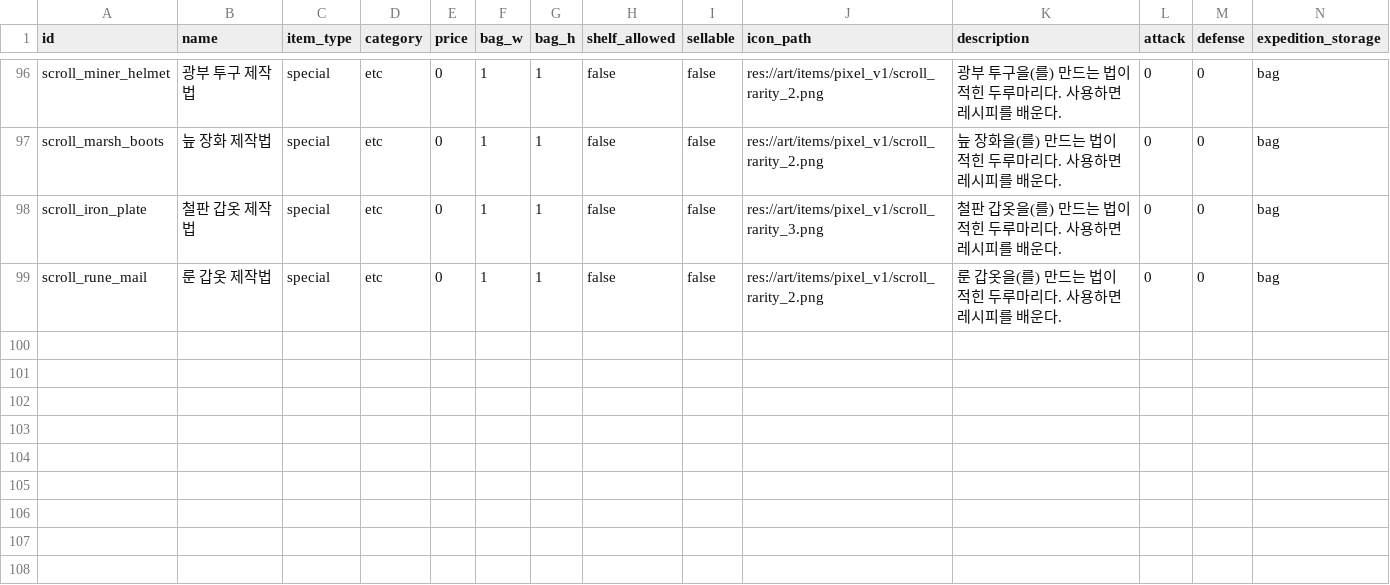
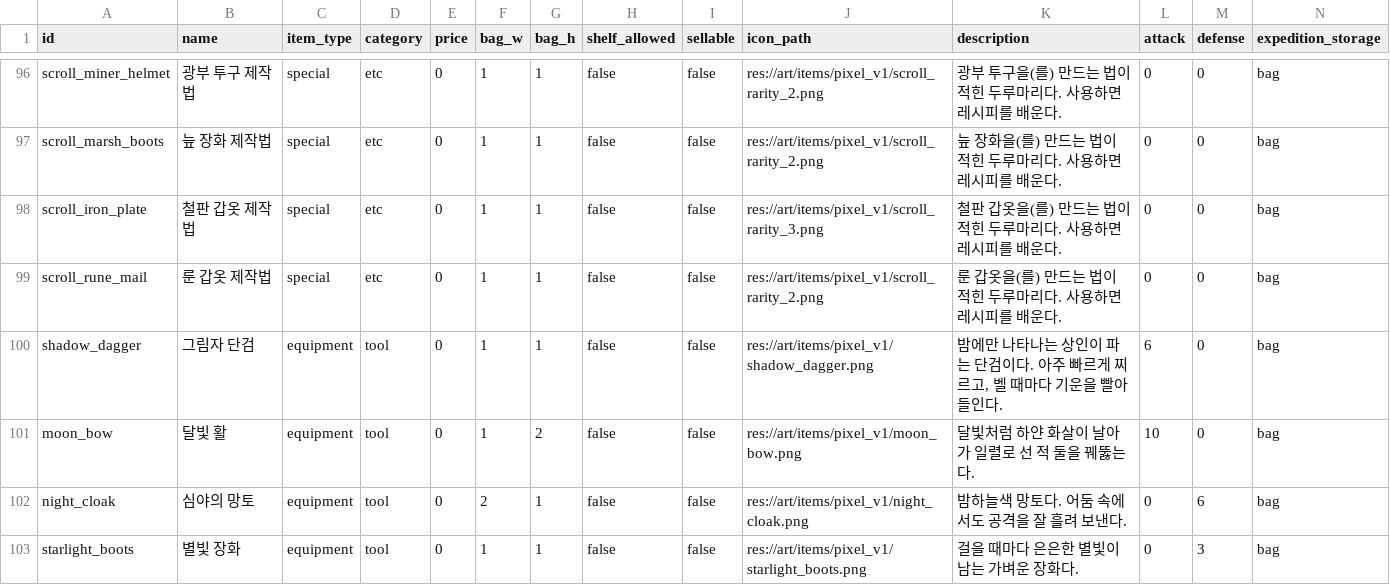
Before and after one commit to mayjohn66-cmd/project222, a CSV file: data/core/items.csv, drawn as a sheet; only a part is shown, gaps mark what is left out; rows hold the shown columns only; the diff names each change by its address in the sheet, - before the commit and + after, or states it on an @@ line.

```diff
--- a/data/core/items.csv
+++ b/data/core/items.csv
+row 100: shadow_dagger | 그림자 단검 | equipment | tool | 0 | 1 | 1 | false | false | res://art/items/pixel_v1/shadow_dagger.png | 밤에만 나타나는 상인이 파는 단검이다. 아주 빠르게 찌르고, 벨 때마다 기운을 빨아들인다. | 6 | 0 | bag
+row 101: moon_bow | 달빛 활 | equipment | tool | 0 | 1 | 2 | false | false | res://art/items/pixel_v1/moon_bow.png | 달빛처럼 하얀 화살이 날아가 일렬로 선 적 둘을 꿰뚫는다. | 10 | 0 | bag
+row 102: night_cloak | 심야의 망토 | equipment | tool | 0 | 2 | 1 | false | false | res://art/items/pixel_v1/night_cloak.png | 밤하늘색 망토다. 어둠 속에서도 공격을 잘 흘려 보낸다. | 0 | 6 | bag
+row 103: starlight_boots | 별빛 장화 | equipment | tool | 0 | 1 | 1 | false | false | res://art/items/pixel_v1/starlight_boots.png | 걸을 때마다 은은한 별빛이 남는 가벼운 장화다. | 0 | 3 | bag
```
Also changed, not shown: data/expedition/equipment_enhancement_costs.csv, data/expedition/expedition_equipment.csv, 12 other files.
